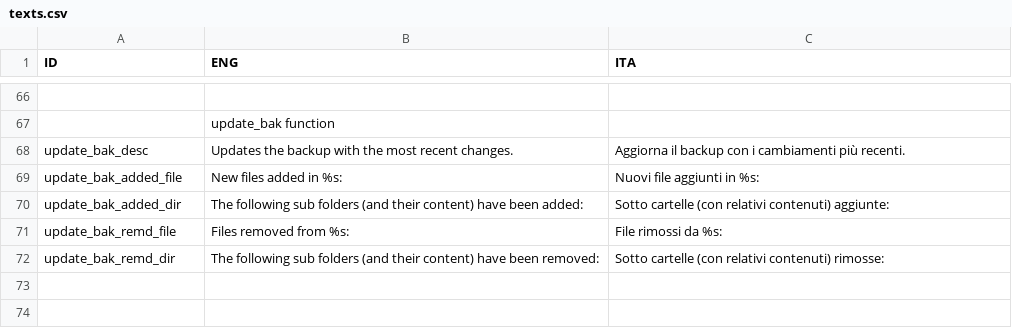
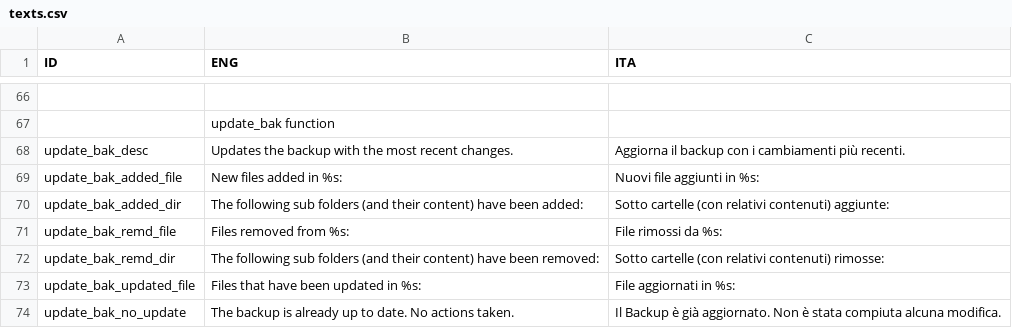
Before and after one commit to Exluso/LitharII, a CSV file: texts.csv, drawn as a sheet; only a part is shown, gaps mark what is left out; the diff names each change by its address in the sheet, - before the commit and + after, or states it on an @@ line.

```diff
--- a/texts.csv
+++ b/texts.csv
+row 73: update_bak_updated_file | Files that have been updated in %s: | File aggiornati in %s:
+row 74: update_bak_no_update | The backup is already up to date. No actions taken. | Il Backup è già aggiornato. Non è stata compiuta alcuna modifica.
```
Also changed, not shown: 3 other files.
